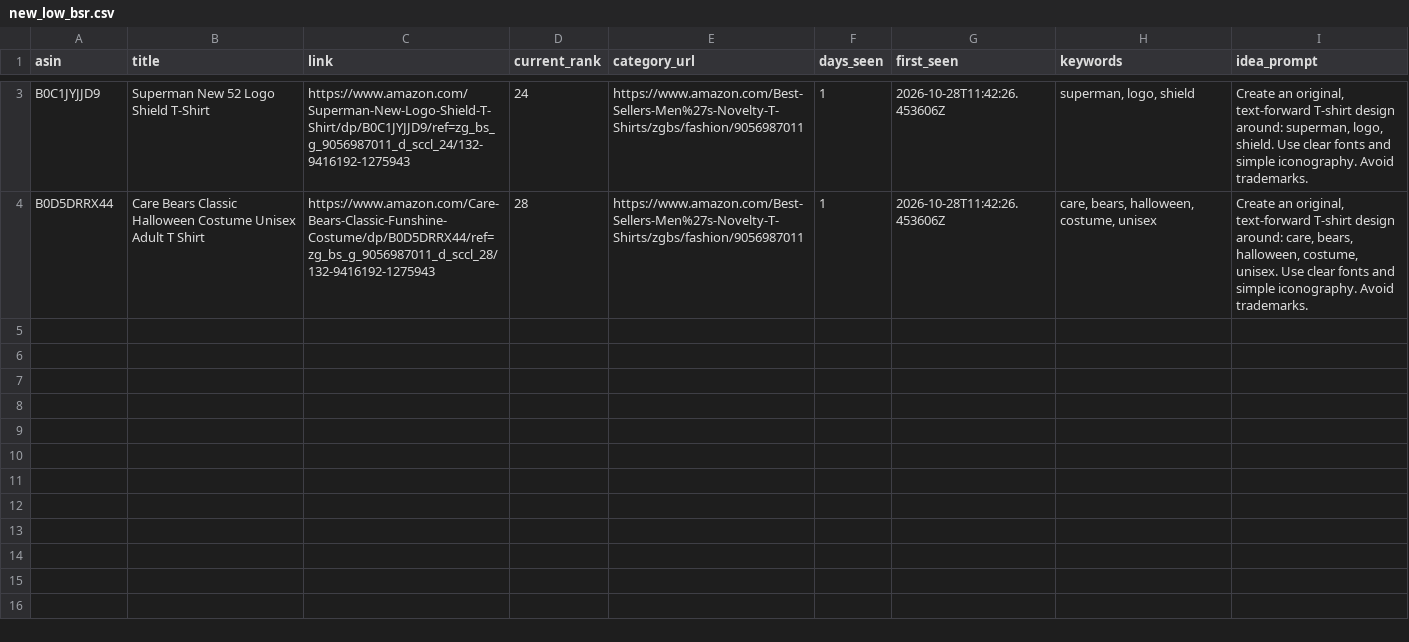
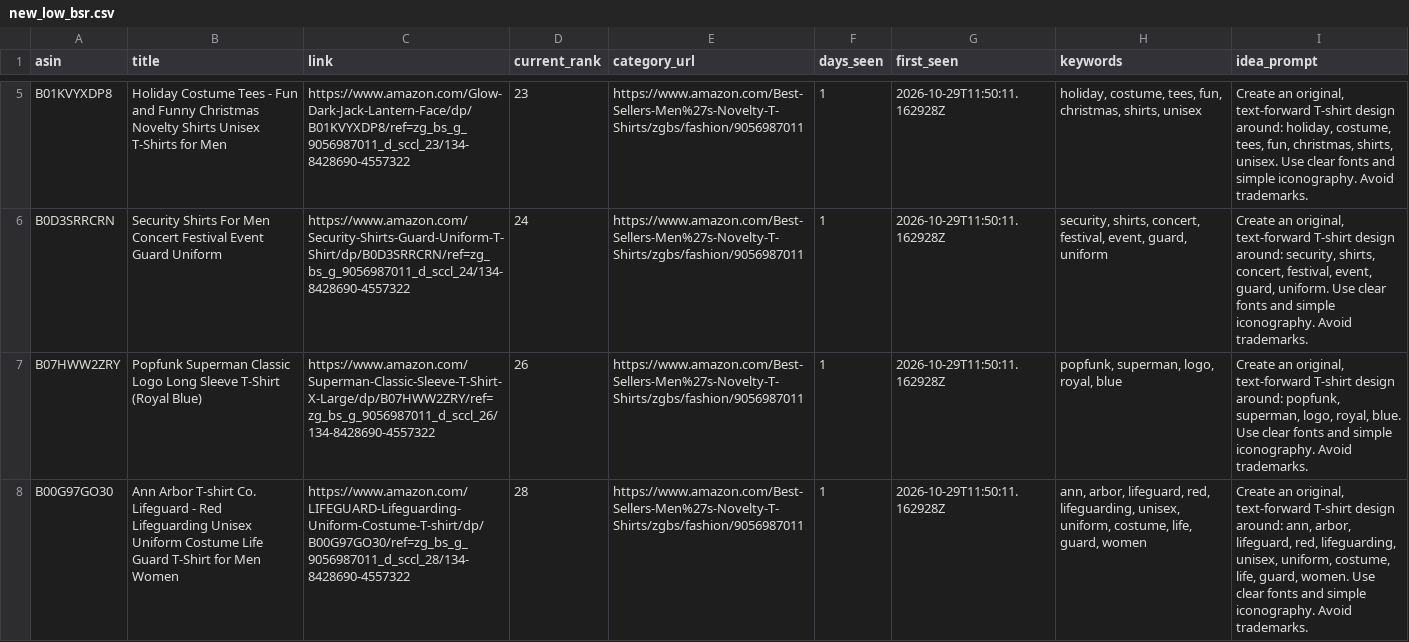
Before and after one commit to drissme/mbam-pod-low-bsr, a CSV file: reports/new_low_bsr.csv, drawn as a sheet; only a part is shown, gaps mark what is left out; addresses are those after the commit; the diff covers the shown part only; the diff names each change by its address in the sheet, - before the commit and + after, or states it on an @@ line.

```diff
--- a/reports/new_low_bsr.csv
+++ b/reports/new_low_bsr.csv
+row 5: B01KVYXDP8 | Holiday Costume Tees - Fun and Funny Christmas Novelty Shirts Unisex T-Shirts for Men | https://www.amazon.com/Glow-Dark-Jack-Lantern-Face/dp/B01KVYXDP8/ref=zg_bs_g_9056987011_d_sccl_23/134-8428690-4557322 | 23 | https://www.amazon.com/Best-Sellers-Men%27s-Novelty-T-Shirts/zgbs/fashion/9056987011 | 1 | 2026-10-29T11:50:11.162928Z | holiday, costume, tees, fun, christmas, shirts, unisex | Create an original, text-forward T-shirt design around: holiday, costume, tees, fun, christmas, shirts, unisex. Use clear fonts and simple iconography. Avoid trademarks.
-A6 (asin): B0C1JYJJD9
+A6 (asin): B0D3SRRCRN
-B6 (title): Superman New 52 Logo Shield T-Shirt
+B6 (title): Security Shirts For Men Concert Festival Event Guard Uniform
-C6 (link): https://www.amazon.com/Superman-New-Logo-Shield-T-Shirt/dp/B0C1JYJJD9/ref=zg_bs_g_9056987011_d_sccl_24/132-9416192-1275943
+C6 (link): https://www.amazon.com/Security-Shirts-Guard-Uniform-T-Shirt/dp/B0D3SRRCRN/ref=zg_bs_g_9056987011_d_sccl_24/134-8428690-4557322
-G6 (first_seen): 2026-10-28T11:42:26.453606Z
+G6 (first_seen): 2026-10-29T11:50:11.162928Z
-H6 (keywords): superman, logo, shield
+H6 (keywords): security, shirts, concert, festival, event, guard, uniform
-I6 (idea_prompt): …design around: superman, logo, shield. Use clear…
+I6 (idea_prompt): …design around: security, shirts, concert, festival, event, guard, uniform. Use clear…
+row 7: B07HWW2ZRY | Popfunk Superman Classic Logo Long Sleeve T-Shirt (Royal Blue) | https://www.amazon.com/Superman-Classic-Sleeve-T-Shirt-X-Large/dp/B07HWW2ZRY/ref=zg_bs_g_9056987011_d_sccl_26/134-8428690-4557322 | 26 | https://www.amazon.com/Best-Sellers-Men%27s-Novelty-T-Shirts/zgbs/fashion/9056987011 | 1 | 2026-10-29T11:50:11.162928Z | popfunk, superman, logo, royal, blue | Create an original, text-forward T-shirt design around: popfunk, superman, logo, royal, blue. Use clear fonts and simple iconography. Avoid trademarks.
-A8 (asin): B0D5DRRX44
+A8 (asin): B00G97GO30
-B8 (title): Care Bears Classic Halloween Costume Unisex Adult T Shirt
+B8 (title): Ann Arbor T-shirt Co. Lifeguard - Red Lifeguarding Unisex Uniform Costume Life Guard T-Shirt for Men Women
-C8 (link): https://www.amazon.com/Care-Bears-Classic-Funshine-Costume/dp/B0D5DRRX44/ref=zg_bs_g_9056987011_d_sccl_28/132-9416192-1275943
+C8 (link): https://www.amazon.com/LIFEGUARD-Lifeguarding-Uniform-Costume-T-shirt/dp/B00G97GO30/ref=zg_bs_g_9056987011_d_sccl_28/134-8428690-4557322
-G8 (first_seen): 2026-10-28T11:42:26.453606Z
+G8 (first_seen): 2026-10-29T11:50:11.162928Z
-H8 (keywords): care, bears, halloween, costume, unisex
+H8 (keywords): ann, arbor, lifeguard, red, lifeguarding, unisex, uniform, costume, life, guard, women
-I8 (idea_prompt): …design around: care, bears, halloween, costume, unisex. Use clear…
+I8 (idea_prompt): …design around: ann, arbor, lifeguard, red, lifeguarding, unisex, uniform, costume, life, guard, women. Use clear…
```
Also changed, not shown: 2 added rows and 7 edited cells elsewhere in this file, 3 other files.
